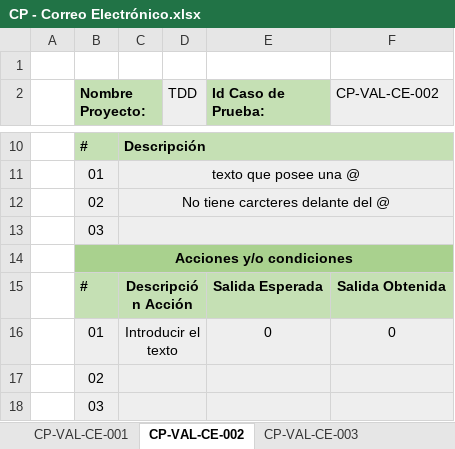
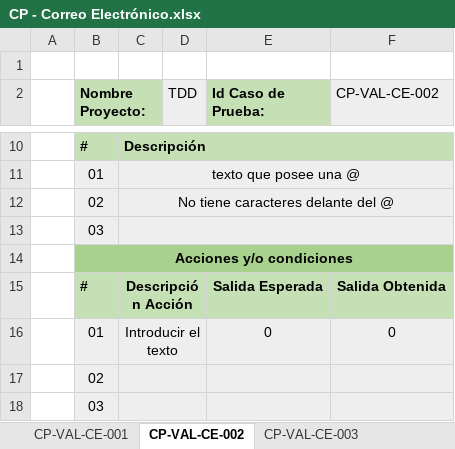
Before and after one commit to Adripy/TDD-ACB-JGA, an Excel workbook: docs/CasosPrueba - Validación/CP - Correo Electrónico.xlsx, sheet CP-VAL-CE-002, drawn as a sheet; only a part is shown, gaps mark what is left out; values as stored, in another font and other column widths than the file's, no borders; conditional formats not drawn; the diff names each change by its address in the sheet, - before the commit and + after, or states it on an @@ line.

```diff
--- a/docs/CasosPrueba - Validación/CP - Correo Electrónico.xlsx (sheet CP-VAL-CE-002)
+++ b/docs/CasosPrueba - Validación/CP - Correo Electrónico.xlsx (sheet CP-VAL-CE-002)
-C12: No tiene carcteres delante del @
+C12: No tiene caracteres delante del @
```
Also changed, not shown: sheet CP-VAL-CE-003, sheet CP-VAL-CE-007.
